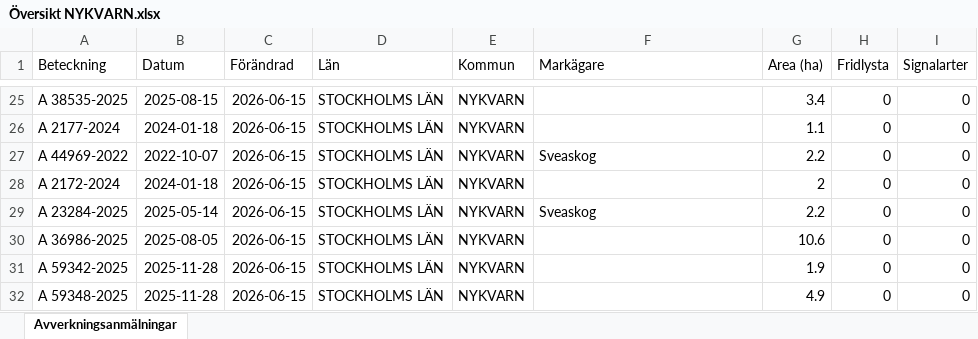
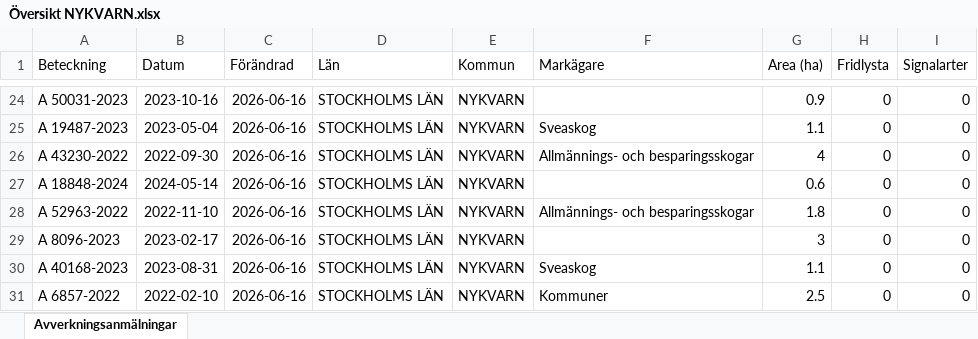
Before and after one commit to klasma/Logging_0140, an Excel workbook: Översikt NYKVARN.xlsx, sheet Avverkningsanmälningar, drawn as a sheet; only a part is shown, gaps mark what is left out; values as stored, in another font and other column widths than the file's, no borders; addresses are those after the commit; the diff covers the shown part only; the diff names each change by its address in the sheet, - before the commit and + after, or states it on an @@ line.

```diff
--- a/Översikt NYKVARN.xlsx (sheet Avverkningsanmälningar)
+++ b/Översikt NYKVARN.xlsx (sheet Avverkningsanmälningar)
-A24 (Beteckning): A 38535-2025
+A24 (Beteckning): A 50031-2023
-B24 (Datum): 2025-08-15
+B24 (Datum): 2023-10-16
-C24:C31 (Förändrad): 2026-06-15
+C24:C31 (Förändrad): 2026-06-16
-G24 (Area (ha)): 3.4
+G24 (Area (ha)): 0.9
-A25 (Beteckning): A 2177-2024
+A25 (Beteckning): A 19487-2023
-B25 (Datum): 2024-01-18
+B25 (Datum): 2023-05-04
-F25 (Markägare): (empty)
+F25 (Markägare): Sveaskog
-A26 (Beteckning): A 44969-2022
+A26 (Beteckning): A 43230-2022
-B26 (Datum): 2022-10-07
+B26 (Datum): 2022-09-30
-F26 (Markägare): Sveaskog
+F26 (Markägare): Allmännings- och besparingsskogar
-G26 (Area (ha)): 2.2
+G26 (Area (ha)): 4
-A27 (Beteckning): A 2172-2024
+A27 (Beteckning): A 18848-2024
-B27 (Datum): 2024-01-18
+B27 (Datum): 2024-05-14
-G27 (Area (ha)): 2
+G27 (Area (ha)): 0.6
-A28 (Beteckning): A 23284-2025
+A28 (Beteckning): A 52963-2022
-B28 (Datum): 2025-05-14
+B28 (Datum): 2022-11-10
-F28 (Markägare): Sveaskog
+F28 (Markägare): Allmännings- och besparingsskogar
-G28 (Area (ha)): 2.2
+G28 (Area (ha)): 1.8
-A29 (Beteckning): A 36986-2025
+A29 (Beteckning): A 8096-2023
-B29 (Datum): 2025-08-05
+B29 (Datum): 2023-02-17
-G29 (Area (ha)): 10.6
+G29 (Area (ha)): 3
-A30 (Beteckning): A 59342-2025
+A30 (Beteckning): A 40168-2023
-B30 (Datum): 2025-11-28
+B30 (Datum): 2023-08-31
-F30 (Markägare): (empty)
+F30 (Markägare): Sveaskog
-G30 (Area (ha)): 1.9
+G30 (Area (ha)): 1.1
-A31 (Beteckning): A 59348-2025
+A31 (Beteckning): A 6857-2022
-B31 (Datum): 2025-11-28
+B31 (Datum): 2022-02-10
-F31 (Markägare): (empty)
+F31 (Markägare): Kommuner
-G31 (Area (ha)): 4.9
+G31 (Area (ha)): 2.5
```
Also changed, not shown: 8 added rows, 8 removed rows and 202 edited cells elsewhere in this sheet, artfynd/A 11388-2024 artfynd.xlsx, artfynd/A 11393-2022 artfynd.xlsx, 47 other files.
